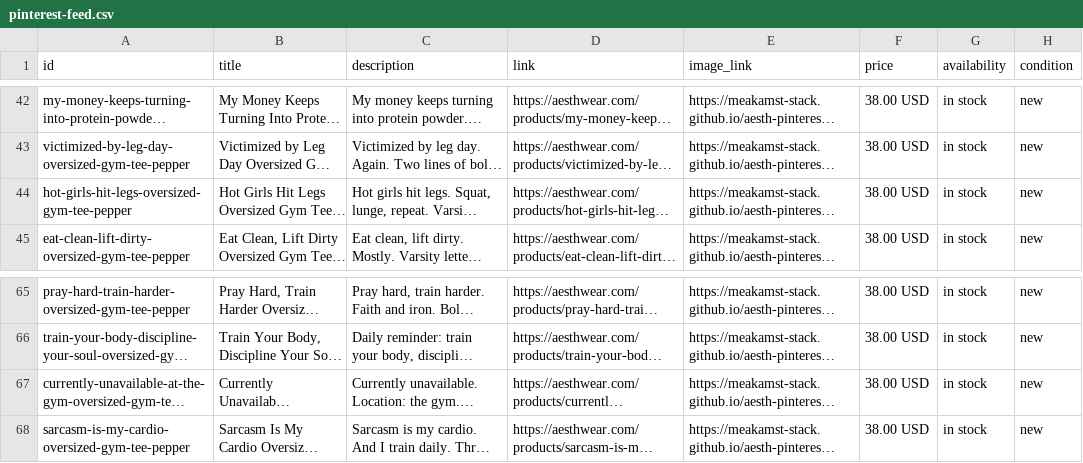
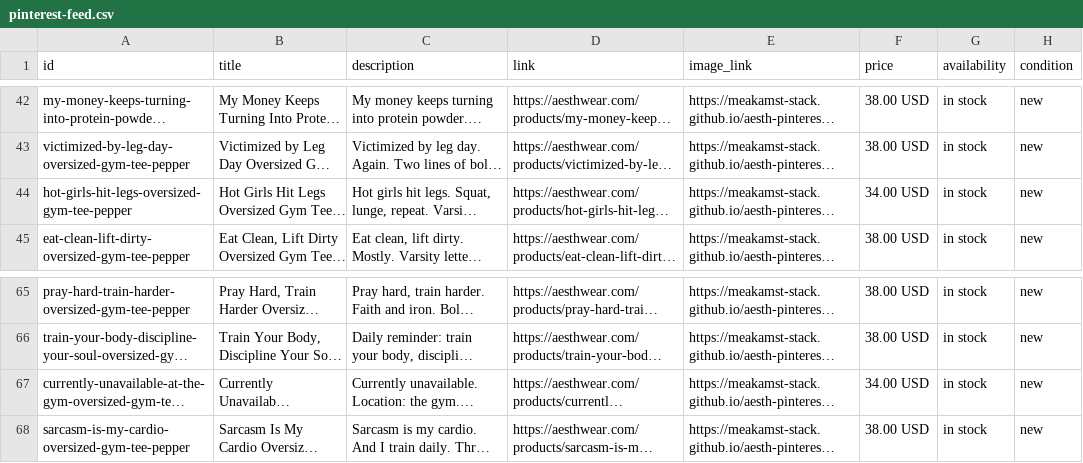
Before and after one commit to meakamst-stack/aesth-pinterest-feed, a CSV file: docs/pinterest-feed.csv, drawn as a sheet; only a part is shown, gaps mark what is left out; long unchanged cells end in …; the diff names each change by its address in the sheet, - before the commit and + after, or states it on an @@ line.

```diff
--- a/docs/pinterest-feed.csv
+++ b/docs/pinterest-feed.csv
-F44 (price): 38.00 USD
+F44 (price): 34.00 USD
-F67 (price): 38.00 USD
+F67 (price): 34.00 USD
```
Also changed, not shown: 2 other files.
